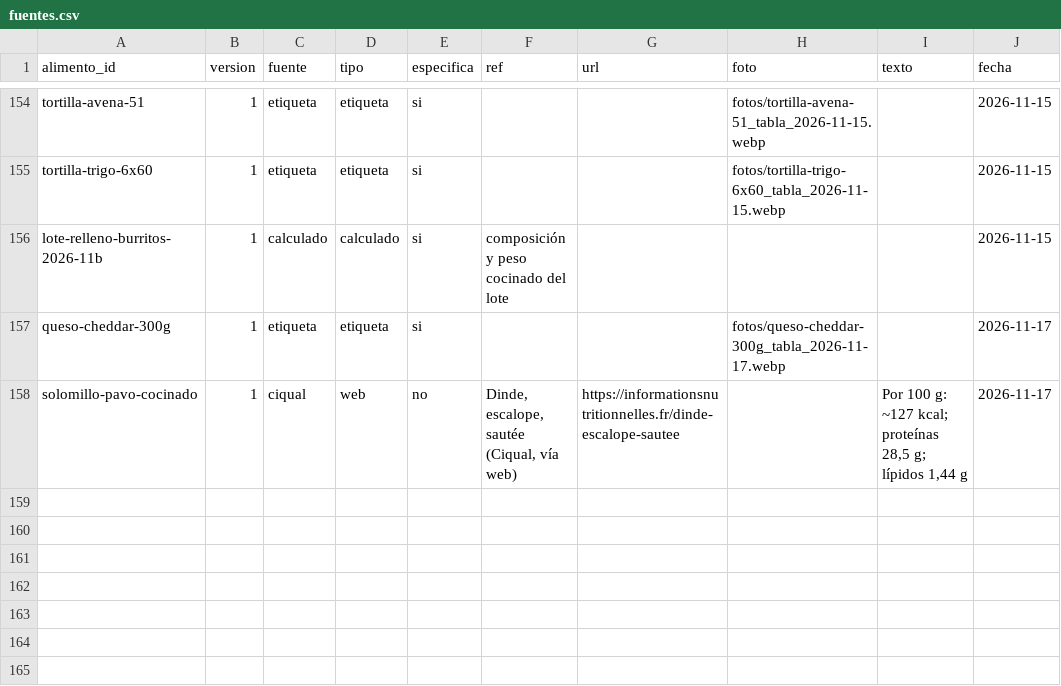
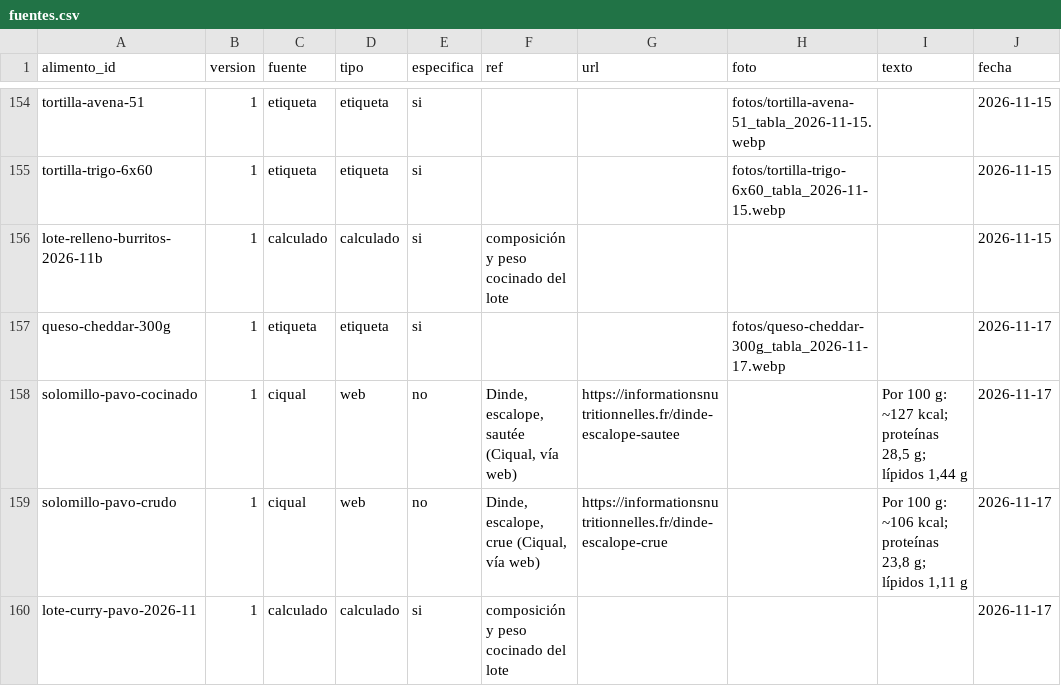
Before and after one commit to DreiSup/salud, a CSV file: datos/fuentes.csv, drawn as a sheet; only a part is shown, gaps mark what is left out.

```diff
--- a/datos/fuentes.csv
+++ b/datos/fuentes.csv
@@ -158 +158,3 @@ queso-cheddar-300g,1,etiqueta,etiqueta,si,,,fotos/queso-cheddar-300g_tabla_2026-
 solomillo-pavo-cocinado,1,ciqual,web,no,"Dinde, escalope, sautée (Ciqual, vía web)",https://informationsnutritionnelles.fr/dinde-escalope-sautee,,"Por 100 g: ~127 kcal; proteínas 28,5 g; lípidos 1,44 g",2026-11-17
+solomillo-pavo-crudo,1,ciqual,web,no,"Dinde, escalope, crue (Ciqual, vía web)",https://informationsnutritionnelles.fr/dinde-escalope-crue,,"Por 100 g: ~106 kcal; proteínas 23,8 g; lípidos 1,11 g",2026-11-17
+lote-curry-pavo-2026-11,1,calculado,calculado,si,composición y peso cocinado del lote,,,,2026-11-17
```
Also changed, not shown: datos/alimentos.csv, datos/composicion.csv, 2 other files.
